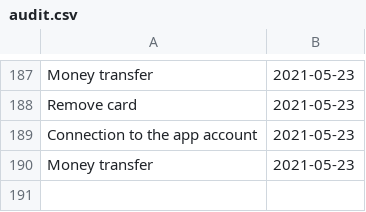
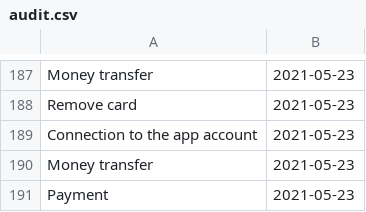
Before and after one commit to AndreeaBucur1/MyBankApp, a CSV file: src/main/java/com/company/audit.csv, drawn as a sheet; only a part is shown, gaps mark what is left out; the diff names each change by its address in the sheet, - before the commit and + after, or states it on an @@ line.

```diff
--- a/src/main/java/com/company/audit.csv
+++ b/src/main/java/com/company/audit.csv
+row 191: Payment | 2021-05-23
```
Also changed, not shown: 10 other files.
